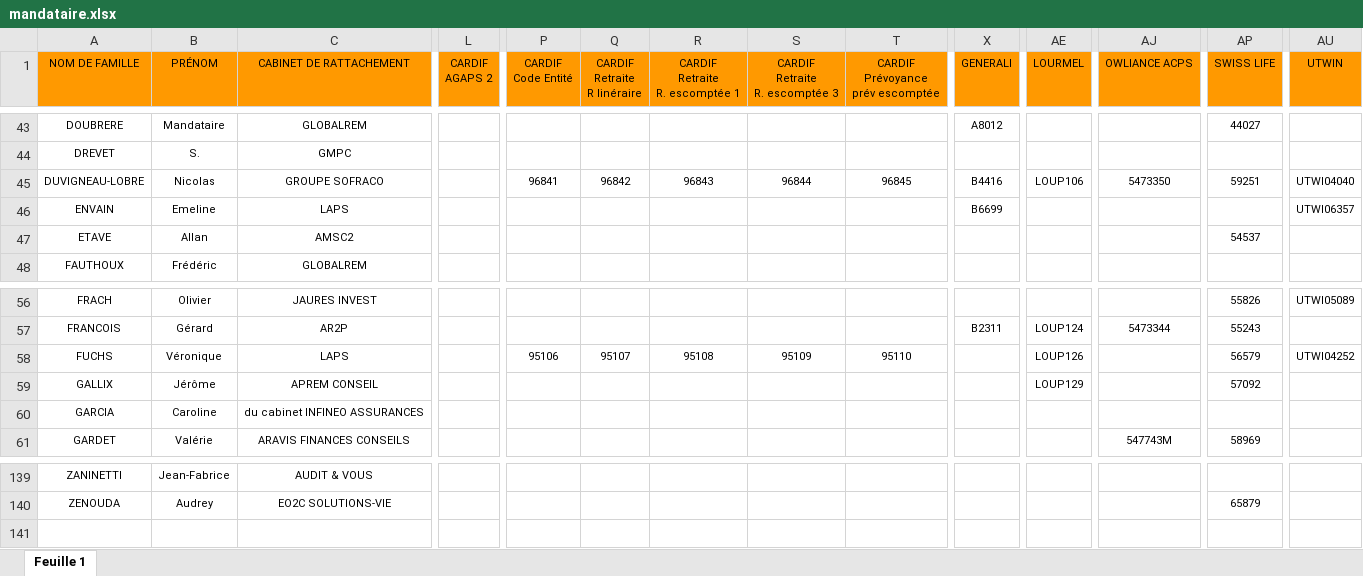
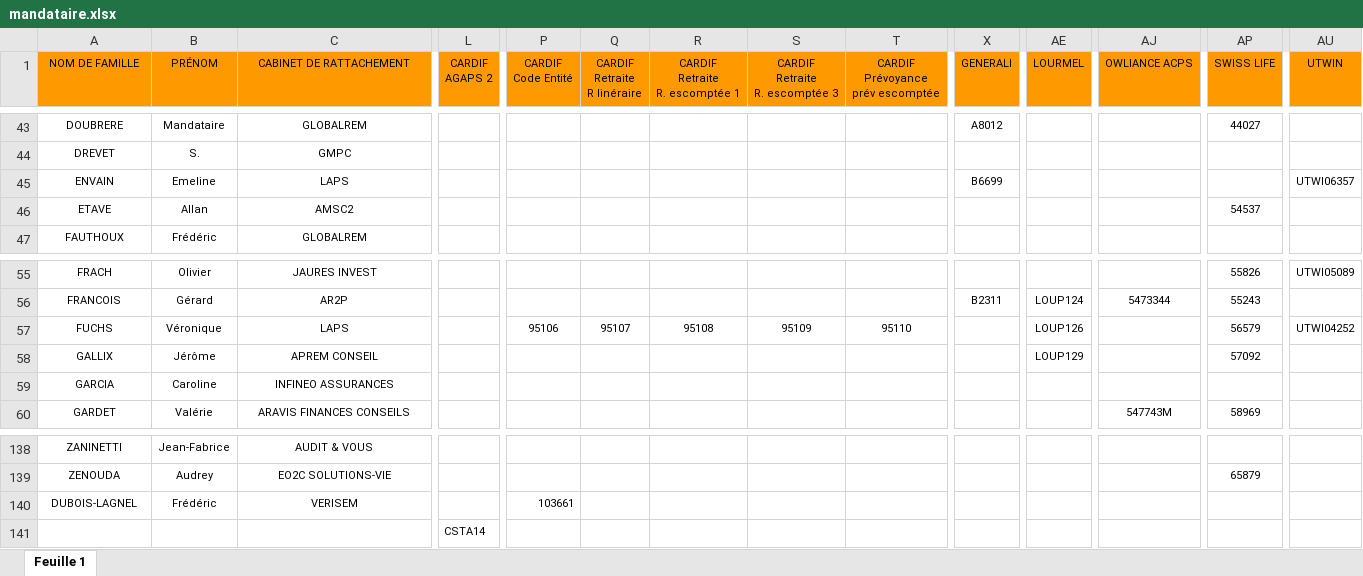
Before and after one commit to honytiana/sofraco, an Excel workbook: sofraco-back-end/documents/mandataire.xlsx, sheet Feuille 1, drawn as a sheet; only a part is shown, gaps mark what is left out; values as stored, in another font and other column widths than the file's, no borders; charts and pictures not drawn; removed rows and columns are numbered as before the commit, all else as after; rows hold the shown columns only; the diff names each change by its address in the sheet, - before the commit and + after, or states it on an @@ line.

```diff
--- a/sofraco-back-end/documents/mandataire.xlsx (sheet Feuille 1)
+++ b/sofraco-back-end/documents/mandataire.xlsx (sheet Feuille 1)
-row 45: DUVIGNEAU-LOBRE | Nicolas | GROUPE SOFRACO |  | 96841 | 96842 | 96843 | 96844 | 96845 | B4416 | LOUP106 | 5473350 | 59251 | UTWI04040
-C59 (CABINET DE RATTACHEMENT): du cabinet INFINEO ASSURANCES
+C59 (CABINET DE RATTACHEMENT): INFINEO ASSURANCES
+row 140: DUBOIS-LAGNEL | Frédéric | VERISEM |  | 103661
+row 141:  |  |  | CSTA14
```
Also changed, not shown: charts or pictures, sofraco-back-end/documents/courtier.xlsx.
